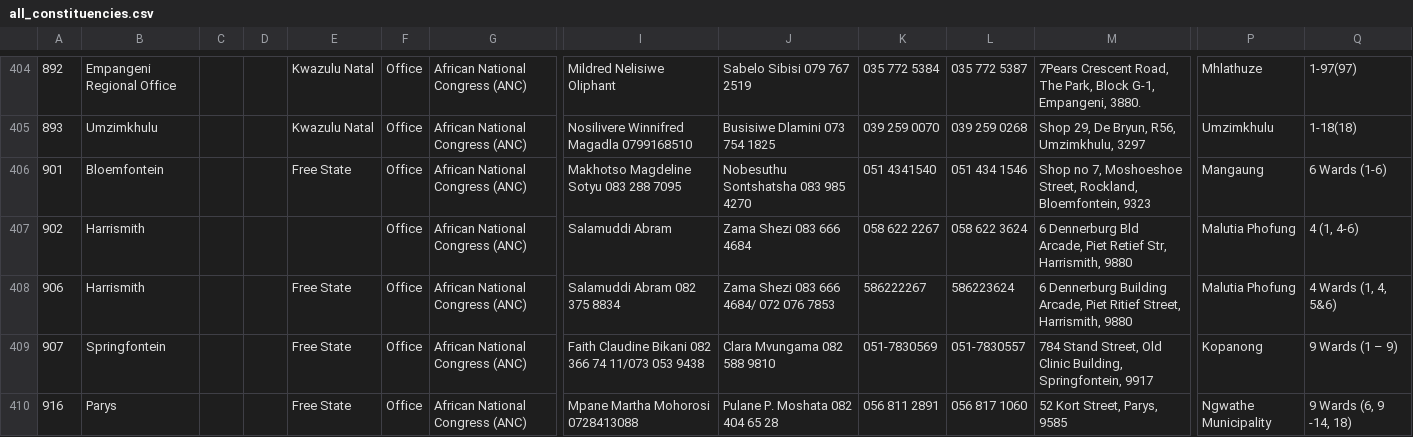
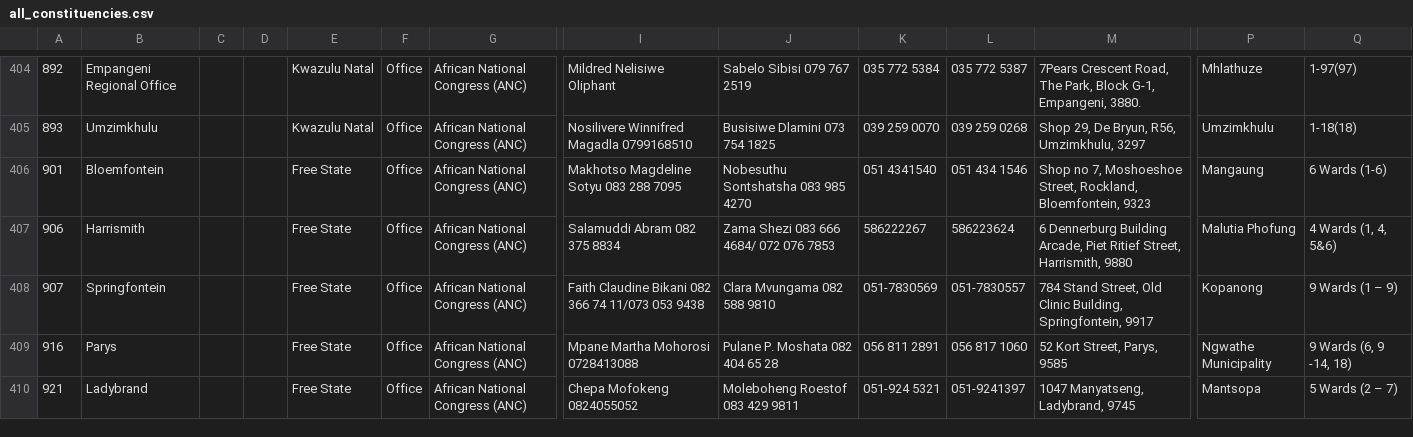
Before and after one commit to mysociety/pombola, a CSV file: pombola/south_africa/data/constituencies_and_offices/all_constituencies.csv, drawn as a sheet; only a part is shown, gaps mark what is left out; the shorter side is filled out with more unchanged rows; rows hold the shown columns only; the diff names each change by its address in the sheet, - before the commit and + after, or states it on an @@ line.

Commit message:
Remove old data for Harrismith, just leaving the new line
I've checked with Geoff Kilpin that the more recent data is
more likely to be correct.

```diff
--- a/pombola/south_africa/data/constituencies_and_offices/all_constituencies.csv
+++ b/pombola/south_africa/data/constituencies_and_offices/all_constituencies.csv
-row 407: 902 | Harrismith |  |  |  | Office | African National Congress (ANC) | Salamuddi Abram | Zama Shezi 083 666 4684 | 058 622 2267 | 058 622 3624 | 6 Dennerburg Bld Arcade, Piet Retief Str, Harrismith, 9880 | Malutia Phofung | 4 (1, 4-6)
```
